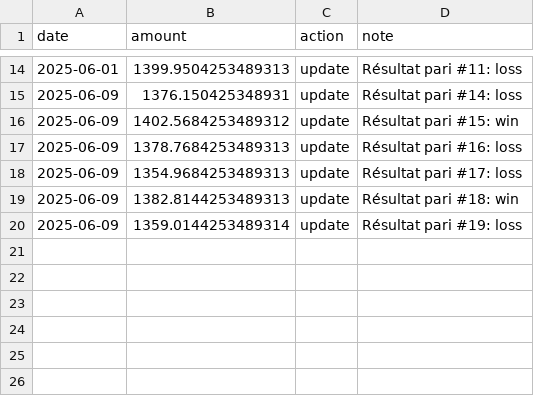
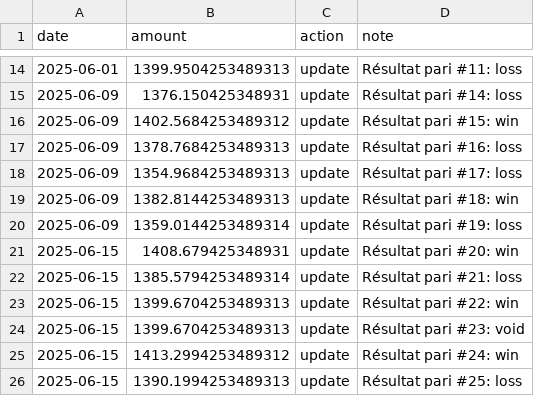
Before and after one commit to narvall018/ufc_predictor, a CSV file: bets/bankroll.csv, drawn as a sheet; only a part is shown, gaps mark what is left out; the diff names each change by its address in the sheet, - before the commit and + after, or states it on an @@ line.

```diff
--- a/bets/bankroll.csv
+++ b/bets/bankroll.csv
+row 21: 2025-06-15 | 1408.679425348931 | update | Résultat pari #20: win
+row 22: 2025-06-15 | 1385.5794253489314 | update | Résultat pari #21: loss
+row 23: 2025-06-15 | 1399.6704253489313 | update | Résultat pari #22: win
+row 24: 2025-06-15 | 1399.6704253489313 | update | Résultat pari #23: void
+row 25: 2025-06-15 | 1413.2994253489312 | update | Résultat pari #24: win
+row 26: 2025-06-15 | 1390.1994253489313 | update | Résultat pari #25: loss
```
Also changed, not shown: bets/bets.csv.
